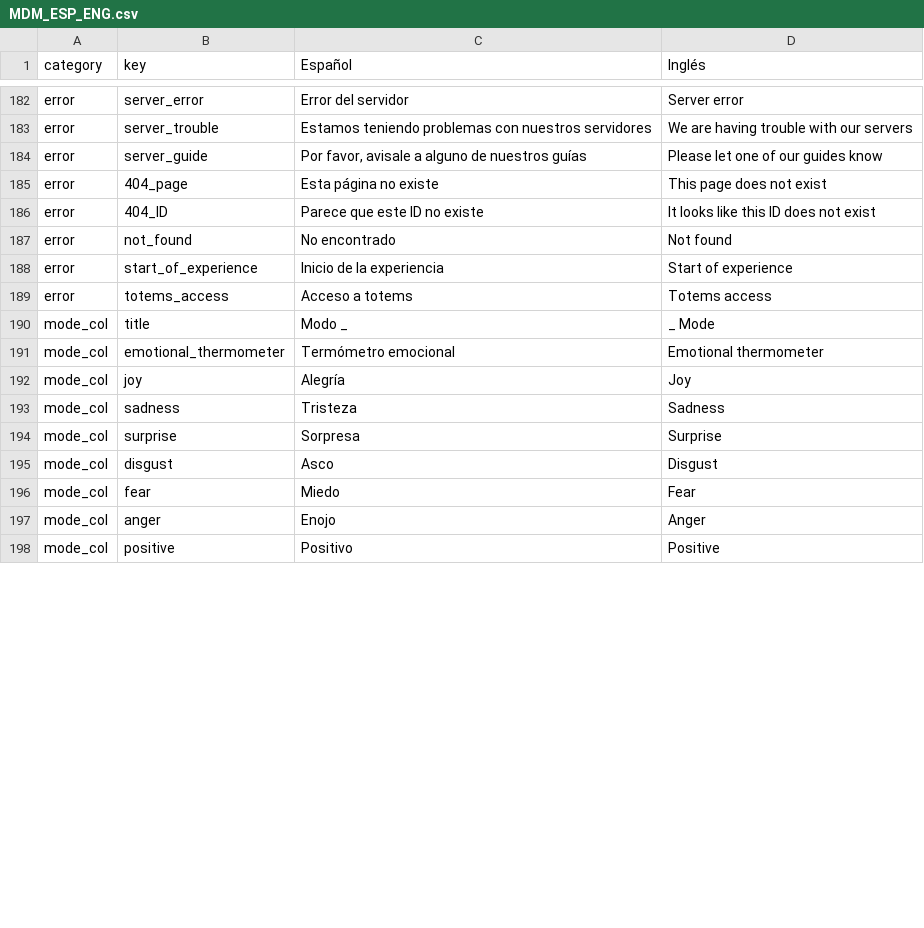
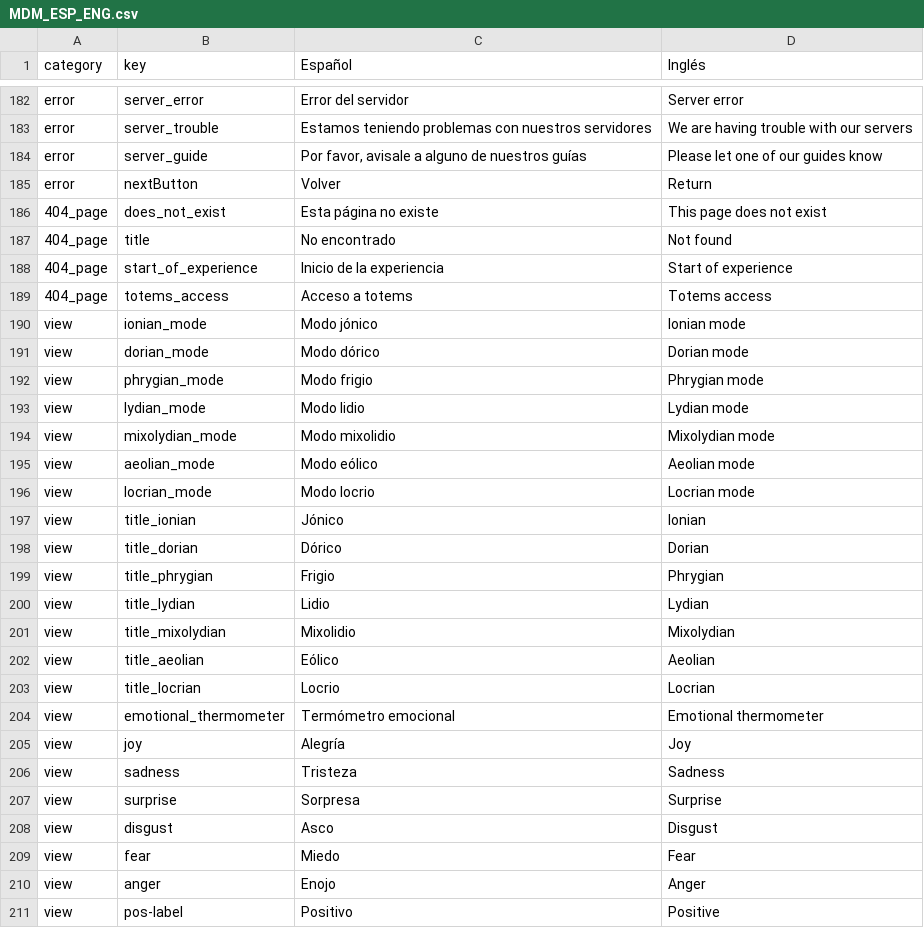
Before and after one commit to joacoponfe/Modos_App, a CSV file: public/assets/locales/MDM_ESP_ENG.csv, drawn as a sheet; only a part is shown, gaps mark what is left out; the diff covers the shown part only.

Commit message:
Traducción en páginas view____.js

```diff
--- a/public/assets/locales/MDM_ESP_ENG.csv
+++ b/public/assets/locales/MDM_ESP_ENG.csv
@@ -187,15 +187,28 @@ error,server_trouble,Estamos teniendo problemas con nuestros servidores,We are h
 error,server_guide,"Por favor, avisale a alguno de nuestros guías",Please let one of our guides know,
-error,404_page,Esta página no existe,This page does not exist,
-error,404_ID,Parece que este ID no existe,It looks like this ID does not exist,
-error,not_found,No encontrado,Not found,
-error,start_of_experience,Inicio de la experiencia,Start of experience,
-error,totems_access,Acceso a totems,Totems access,
-mode_col,title,Modo _,_ Mode,
-mode_col,emotional_thermometer,Termómetro emocional,Emotional thermometer,
-mode_col,joy,Alegría,Joy,
-mode_col,sadness,Tristeza,Sadness,
-mode_col,surprise,Sorpresa,Surprise,
-mode_col,disgust,Asco,Disgust,
-mode_col,fear,Miedo,Fear,
-mode_col,anger,Enojo,Anger,
-mode_col,positive,Positivo,Positive,
+error,nextButton,Volver,Return
+404_page,does_not_exist,Esta página no existe,This page does not exist,
+404_page,title,No encontrado,Not found,
+404_page,start_of_experience,Inicio de la experiencia,Start of experience,
+404_page,totems_access,Acceso a totems,Totems access,
+view,ionian_mode,Modo jónico,Ionian mode,
+view,dorian_mode,Modo dórico,Dorian mode,
+view,phrygian_mode,Modo frigio,Phrygian mode,
+view,lydian_mode,Modo lidio,Lydian mode,
+view,mixolydian_mode,Modo mixolidio,Mixolydian mode,
+view,aeolian_mode,Modo eólico,Aeolian mode,
+view,locrian_mode,Modo locrio,Locrian mode,
+view,title_ionian,Jónico,Ionian,
+view,title_dorian,Dórico,Dorian,
+view,title_phrygian,Frigio,Phrygian,
+view,title_lydian,Lidio,Lydian,
+view,title_mixolydian,Mixolidio,Mixolydian,
+view,title_aeolian,Eólico,Aeolian,
+view,title_locrian,Locrio,Locrian,
+view,emotional_thermometer,Termómetro emocional,Emotional thermometer,
+view,joy,Alegría,Joy,
+view,sadness,Tristeza,Sadness,
+view,surprise,Sorpresa,Surprise,
+view,disgust,Asco,Disgust,
+view,fear,Miedo,Fear,
+view,anger,Enojo,Anger,
+view,pos-label,Positivo,Positive,
```
Also changed, not shown: 5 edited cells elsewhere in this file, 12 other files.
